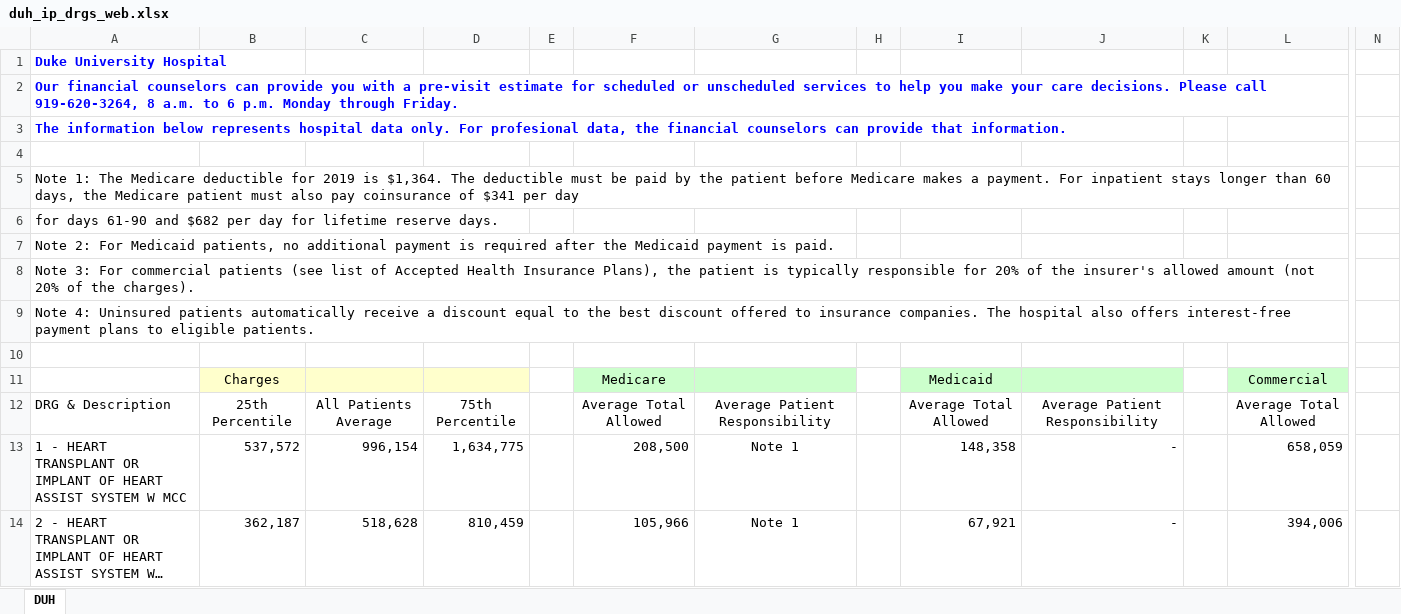
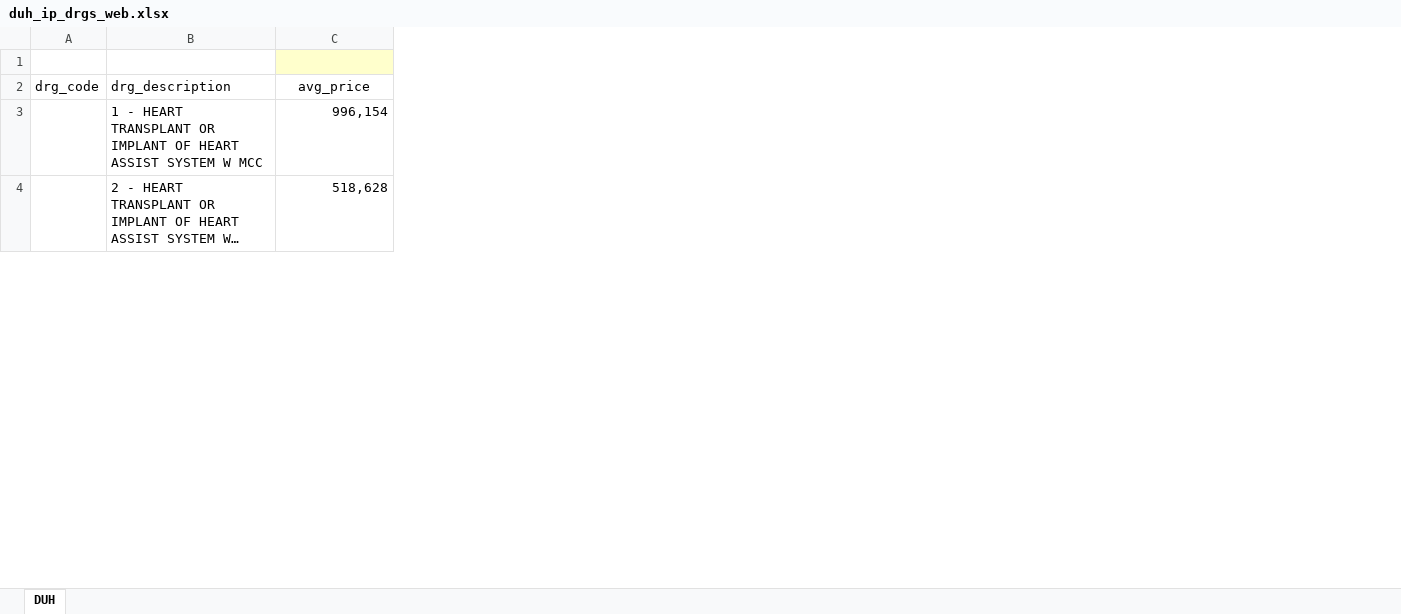
Before and after one commit to mejo583spring2019/progressive-project, an Excel workbook: Hospital_Data_Raw/duh_ip_drgs_web.xlsx, sheet DUH, drawn as a sheet; only a part is shown, gaps mark what is left out; long unchanged cells end in …; values as stored, in another font and other column widths than the file's, no borders; removed rows and columns are numbered as before the commit, all else as after; rows hold the shown columns only; the diff names each change by its address in the sheet, - before the commit and + after, or states it on an @@ line.

Commit message:
cleaning up wakemed data, 40 min through second video

```diff
--- a/Hospital_Data_Raw/duh_ip_drgs_web.xlsx (sheet DUH)
+++ b/Hospital_Data_Raw/duh_ip_drgs_web.xlsx (sheet DUH)
+column A, empty
-column B, row 11: Charges; rows 13-14: 537,572 | 362,187
-column D, rows 13-14: 1,634,775 | 810,459
-column E, empty
-column F, row 11: Medicare; rows 13-14: 208,500 | 105,966
-column G, rows 13-14: Note 1 | Note 1
-column H, empty
-column I, row 11: Medicaid; rows 13-14: 148,358 | 67,921
-column J, rows 13-14: - | -
-column K, empty
-column L, row 11: Commercial; rows 13-14: 658,059 | 394,006
-column N, empty
-row 1: Duke University Hospital
-row 2: Our financial counselors can provide you with a pre-visit estimate for scheduled or unscheduled services to help you make your care decisions. Please call 919-620-3264, 8 a.m. to 6 p.m. Monday through Friday.
-row 3: The information below represents hospital data only. For profesional data, the financial counselors can provide that information.
-row 4: (empty)
-row 5: Note 1: The Medicare deductible for 2019 is $1,364. The deductible must be paid by the patient before Medicare makes a payment. For inpatient stays longer than 60 days, the Medicare patient must also pay coinsurance of $341 per day
-row 6: for days 61-90 and $682 per day for lifetime reserve days.
-row 7: Note 2: For Medicaid patients, no additional payment is required after the Medicaid payment is paid.
-row 8: Note 3: For commercial patients (see list of Accepted Health Insurance Plans), the patient is typically responsible for 20% of the insurer's allowed amount (not 20% of the charges).
-row 9: Note 4: Uninsured patients automatically receive a discount equal to the best discount offered to insurance companies. The hospital also offers interest-free payment plans to eligible patients.
-row 10: (empty)
-row 12: DRG & Description | 25th Percentile | All Patients Average | 75th Percentile |  | Average Total Allowed | Average Patient Responsibility |  | Average Total Allowed | Average Patient Responsibility |  | Average Total Allowed
+row 2: drg_code | drg_description | avg_price
```
Also changed, not shown: Hospital_Data_Raw/WakeMed-Chargemaster.xlsx, 15 other files.
